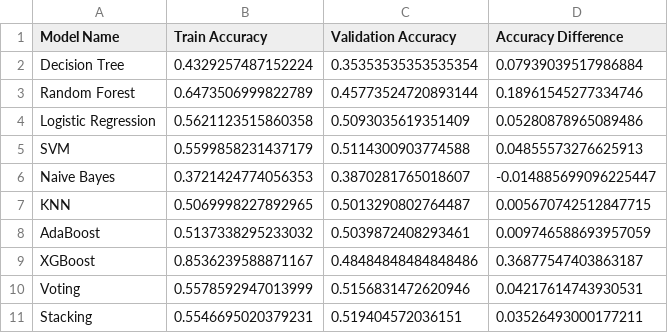
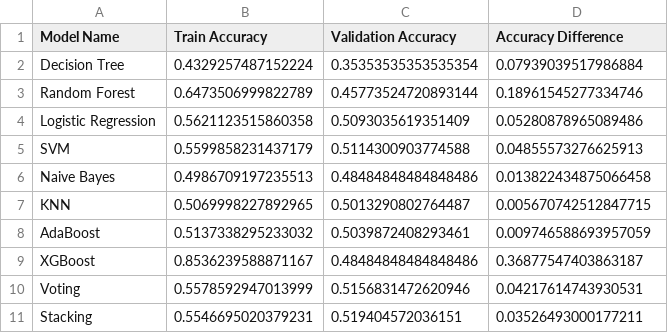
Before and after one commit to awesomeahi95/Hotel_Review_NLP, a CSV file: Data/4.all_models.csv, drawn as a sheet.

```diff
--- a/Data/4.all_models.csv
+++ b/Data/4.all_models.csv
@@ -5,3 +5,3 @@ Logistic Regression,0.5621123515860358,0.5093035619351409,0.05280878965089486
 SVM,0.5599858231437179,0.5114300903774588,0.04855573276625913
-Naive Bayes,0.3721424774056353,0.3870281765018607,-0.014885699096225447
+Naive Bayes,0.4986709197235513,0.48484848484848486,0.013822434875066458
 KNN,0.5069998227892965,0.5013290802764487,0.005670742512847715
```
Also changed, not shown: 15 other files.
